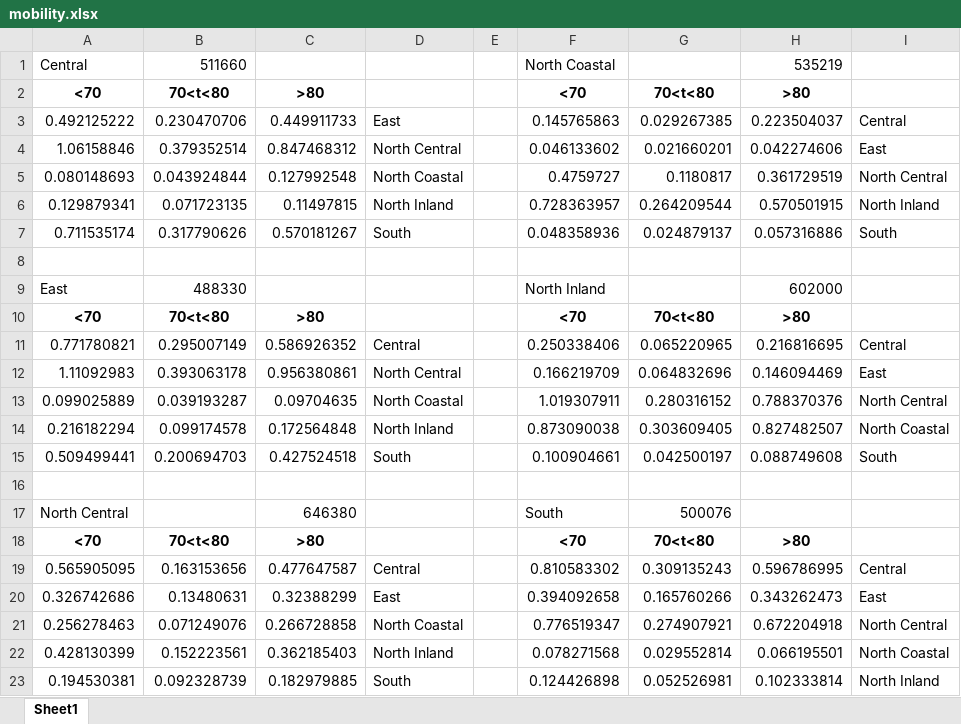
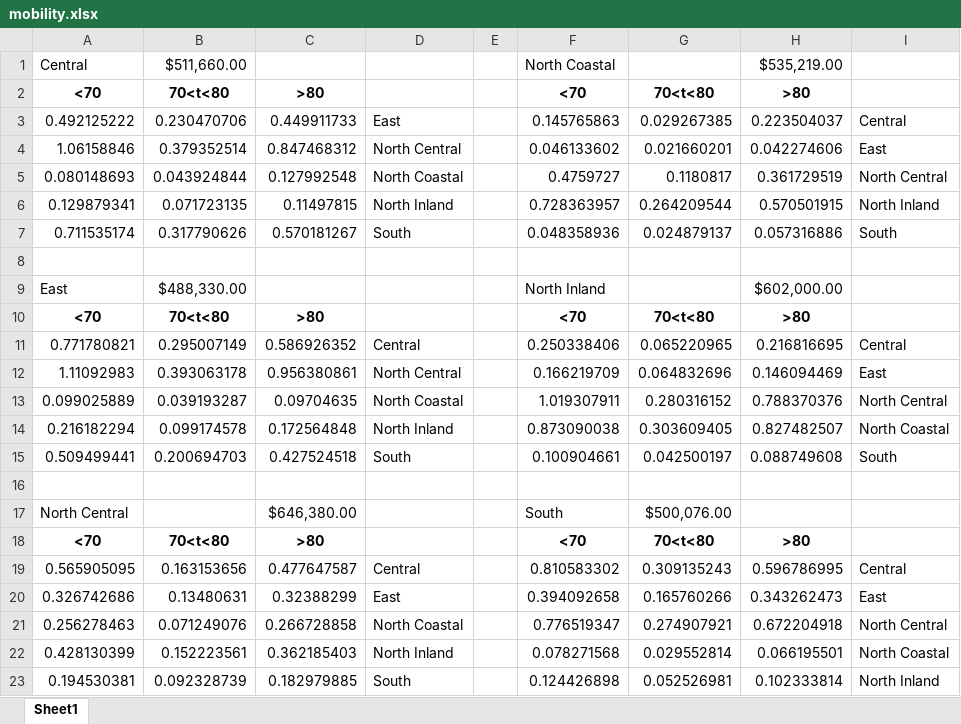
Before and after one commit to kazi0302/COVID-19-Modeling-and-Parameter-Fitting, an Excel workbook: Result/mobility.xlsx, sheet Sheet1, drawn as a sheet; values as stored, in another font and other column widths than the file's, no borders; the diff names each change by its address in the sheet, - before the commit and + after, or states it on an @@ line.

```diff
--- a/Result/mobility.xlsx (sheet Sheet1)
+++ b/Result/mobility.xlsx (sheet Sheet1)
-B1: 511660
+B1: $511,660.00
-H1: 535219
+H1: $535,219.00
-B9: 488330
+B9: $488,330.00
-H9: 602000
+H9: $602,000.00
-C17: 646380
+C17: $646,380.00
-G17: 500076
+G17: $500,076.00
```
Also changed, not shown: 12 other files.
